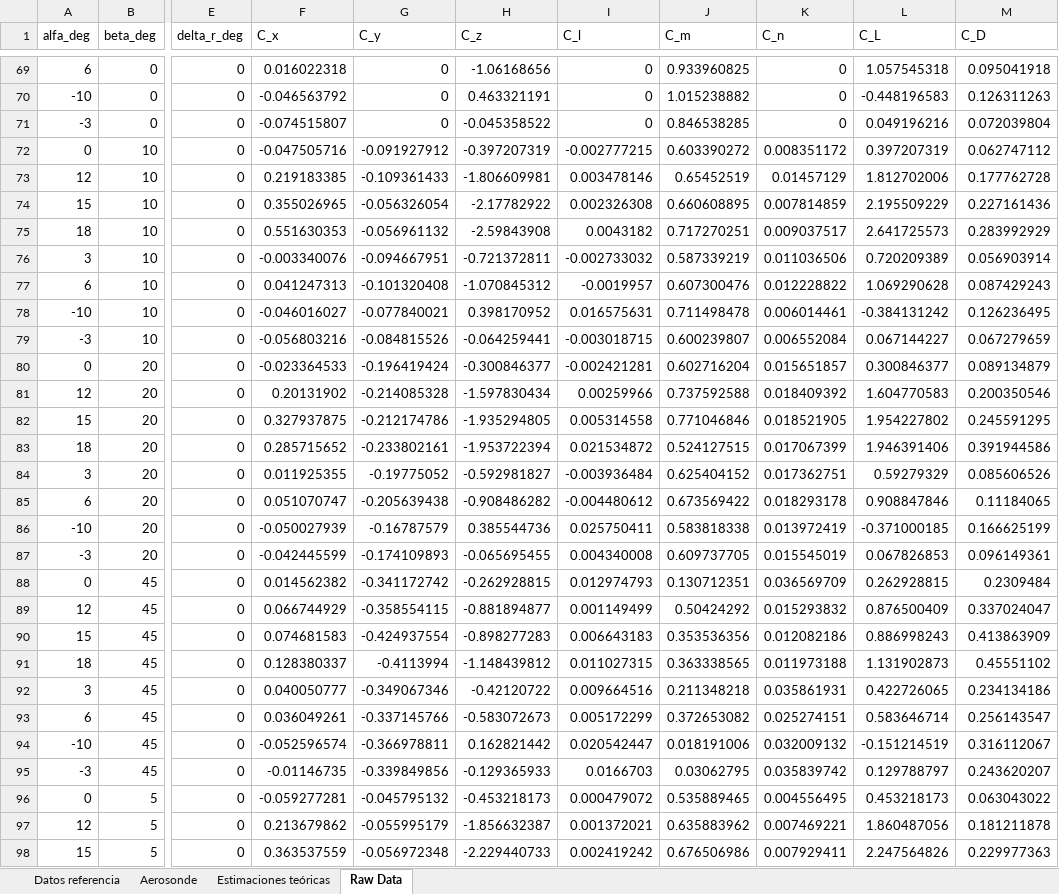
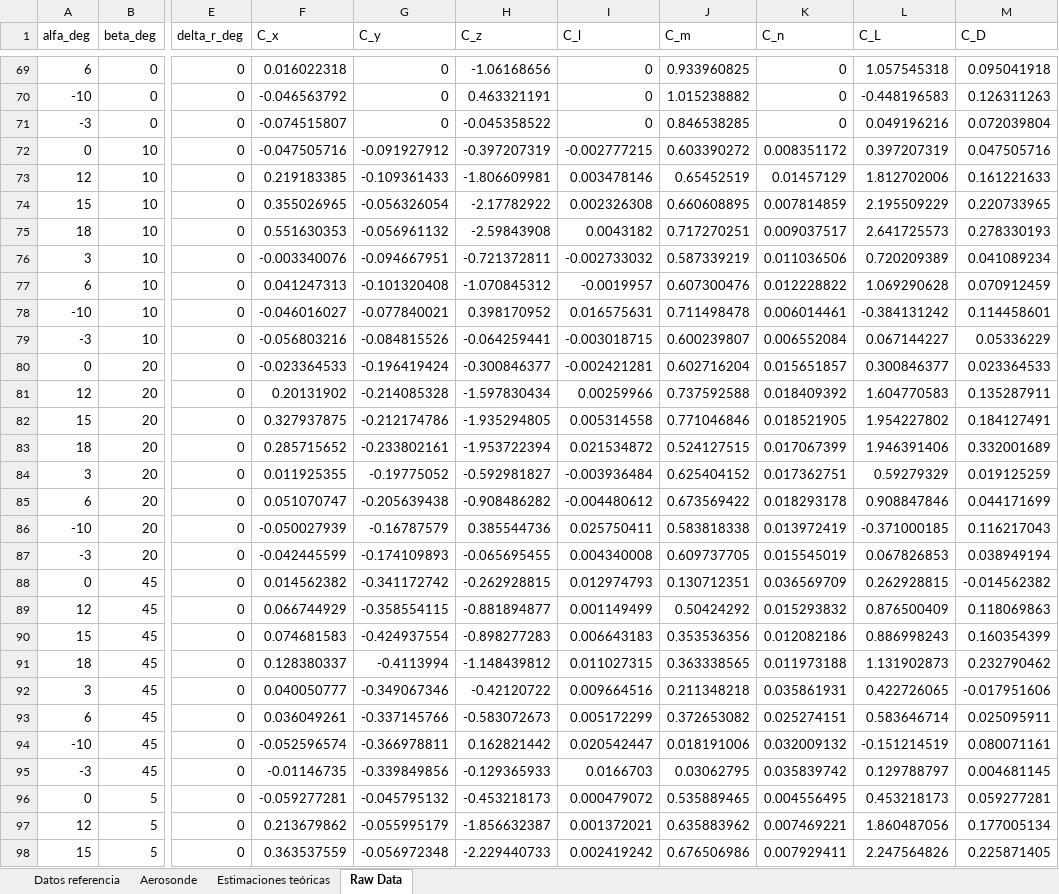
Before and after one commit to DavidTorresOcana/XXCopter, an Excel workbook: Modelling and Control/DroneBoX/Modelo CFD DroneBoX/Datos Aero DBX v2.xlsx, sheet Raw Data, drawn as a sheet; only a part is shown, gaps mark what is left out; values as stored, in another font and other column widths than the file's, no borders; the diff covers the shown part only; the diff names each change by its address in the sheet, - before the commit and + after, or states it on an @@ line.

Commit message:
Todas las lookup tables y coeficientes aerodinamicos sacados. Quedan lso coeficientes de amrotiguaciin que son teoricos

```diff
--- a/Modelling and Control/DroneBoX/Modelo CFD DroneBoX/Datos Aero DBX v2.xlsx (sheet Raw Data)
+++ b/Modelling and Control/DroneBoX/Modelo CFD DroneBoX/Datos Aero DBX v2.xlsx (sheet Raw Data)
-M72 (C_D): 0.062747112
+M72 (C_D): 0.047505716
-M73 (C_D): 0.177762728
+M73 (C_D): 0.161221633
-M74 (C_D): 0.227161436
+M74 (C_D): 0.220733965
-M75 (C_D): 0.283992929
+M75 (C_D): 0.278330193
-M76 (C_D): 0.056903914
+M76 (C_D): 0.041089234
-M77 (C_D): 0.087429243
+M77 (C_D): 0.070912459
-M78 (C_D): 0.126236495
+M78 (C_D): 0.114458601
-M79 (C_D): 0.067279659
+M79 (C_D): 0.05336229
-M80 (C_D): 0.089134879
+M80 (C_D): 0.023364533
-M81 (C_D): 0.200350546
+M81 (C_D): 0.135287911
-M82 (C_D): 0.245591295
+M82 (C_D): 0.184127491
-M83 (C_D): 0.391944586
+M83 (C_D): 0.332001689
-M84 (C_D): 0.085606526
+M84 (C_D): 0.019125259
-M85 (C_D): 0.11184065
+M85 (C_D): 0.044171699
-M86 (C_D): 0.166625199
+M86 (C_D): 0.116217043
-M87 (C_D): 0.096149361
+M87 (C_D): 0.038949194
-M88 (C_D): 0.2309484
+M88 (C_D): -0.014562382
-M89 (C_D): 0.337024047
+M89 (C_D): 0.118069863
-M90 (C_D): 0.413863909
+M90 (C_D): 0.160354399
-M91 (C_D): 0.45551102
+M91 (C_D): 0.232790462
-M92 (C_D): 0.234134186
+M92 (C_D): -0.017951606
-M93 (C_D): 0.256143547
+M93 (C_D): 0.025095911
-M94 (C_D): 0.316112067
+M94 (C_D): 0.080071161
-M95 (C_D): 0.243620207
+M95 (C_D): 0.004681145
-M96 (C_D): 0.063043022
+M96 (C_D): 0.059277281
-M97 (C_D): 0.181211878
+M97 (C_D): 0.177005134
-M98 (C_D): 0.229977363
+M98 (C_D): 0.225871405
```
Also changed, not shown: 14 edited cells elsewhere in this sheet, 5 other files.
